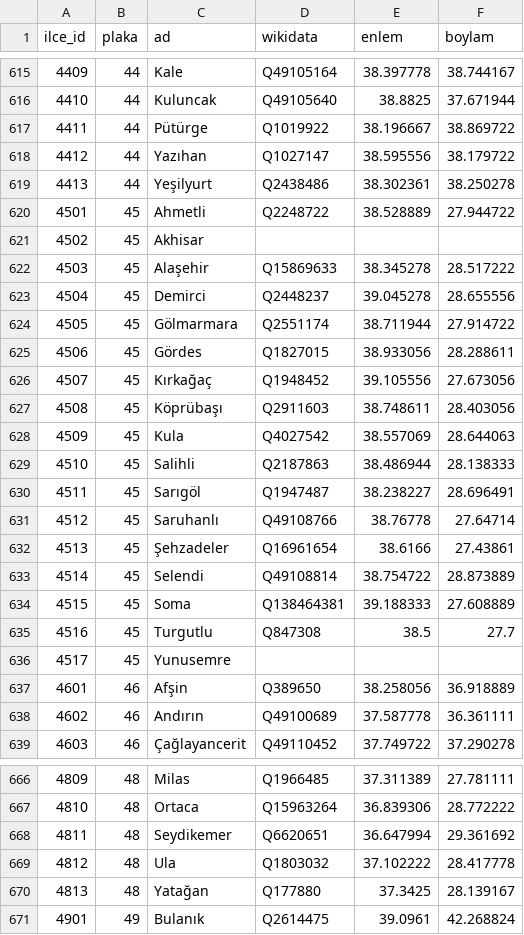
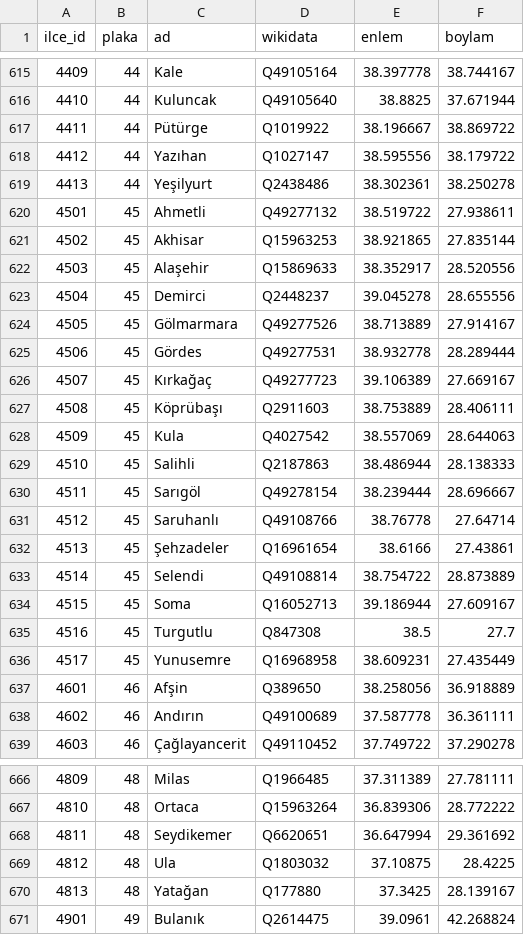
Before and after one commit to AlperCna/AdresTR, a CSV file: data/staging/ilce.csv, drawn as a sheet; only a part is shown, gaps mark what is left out.

```diff
--- a/data/staging/ilce.csv
+++ b/data/staging/ilce.csv
@@ -619,13 +619,13 @@ ilce_id,plaka,ad,wikidata,enlem,boylam
 4413,44,Yeşilyurt,Q2438486,38.302361,38.250278
-4501,45,Ahmetli,Q2248722,38.528889,27.944722
-4502,45,Akhisar,,,
-4503,45,Alaşehir,Q15869633,38.345278,28.517222
+4501,45,Ahmetli,Q49277132,38.519722,27.938611
+4502,45,Akhisar,Q15963253,38.921865,27.835144
+4503,45,Alaşehir,Q15869633,38.352917,28.520556
 4504,45,Demirci,Q2448237,39.045278,28.655556
-4505,45,Gölmarmara,Q2551174,38.711944,27.914722
-4506,45,Gördes,Q1827015,38.933056,28.288611
-4507,45,Kırkağaç,Q1948452,39.105556,27.673056
-4508,45,Köprübaşı,Q2911603,38.748611,28.403056
+4505,45,Gölmarmara,Q49277526,38.713889,27.914167
+4506,45,Gördes,Q49277531,38.932778,28.289444
+4507,45,Kırkağaç,Q49277723,39.106389,27.669167
+4508,45,Köprübaşı,Q2911603,38.753889,28.406111
 4509,45,Kula,Q4027542,38.557069,28.644063
 4510,45,Salihli,Q2187863,38.486944,28.138333
-4511,45,Sarıgöl,Q1947487,38.238227,28.696491
+4511,45,Sarıgöl,Q49278154,38.239444,28.696667
 4512,45,Saruhanlı,Q49108766,38.76778,27.64714
@@ -633,5 +633,5 @@ ilce_id,plaka,ad,wikidata,enlem,boylam
 4514,45,Selendi,Q49108814,38.754722,28.873889
-4515,45,Soma,Q138464381,39.188333,27.608889
+4515,45,Soma,Q16052713,39.186944,27.609167
 4516,45,Turgutlu,Q847308,38.5,27.7
-4517,45,Yunusemre,,,
+4517,45,Yunusemre,Q16968958,38.609231,27.435449
 4601,46,Afşin,Q389650,38.258056,36.918889
@@ -668,3 +668,3 @@ ilce_id,plaka,ad,wikidata,enlem,boylam
 4811,48,Seydikemer,Q6620651,36.647994,29.361692
-4812,48,Ula,Q1803032,37.102222,28.417778
+4812,48,Ula,Q1803032,37.10875,28.4225
 4813,48,Yatağan,Q177880,37.3425,28.139167
```
Also changed, not shown: data/staging/alias.csv, 2 other files.
